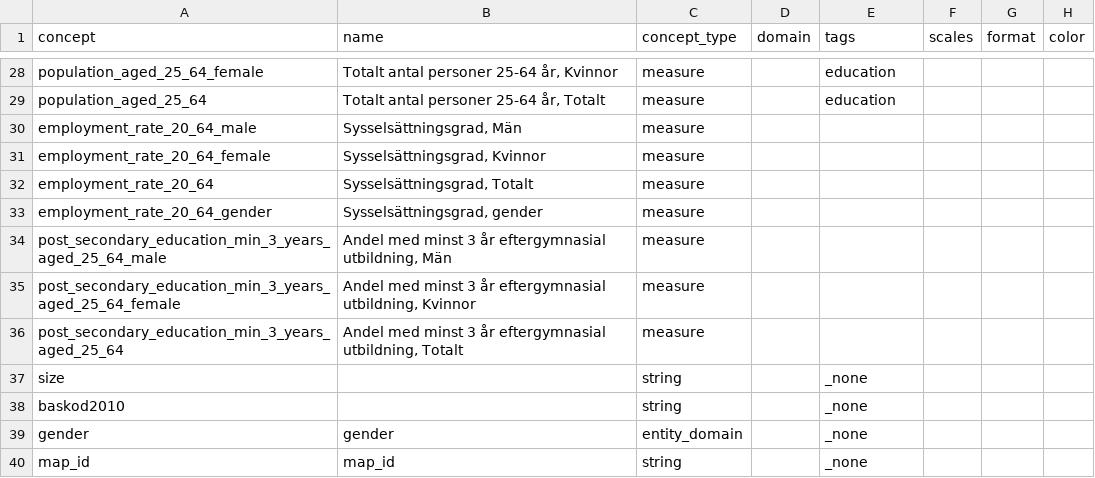
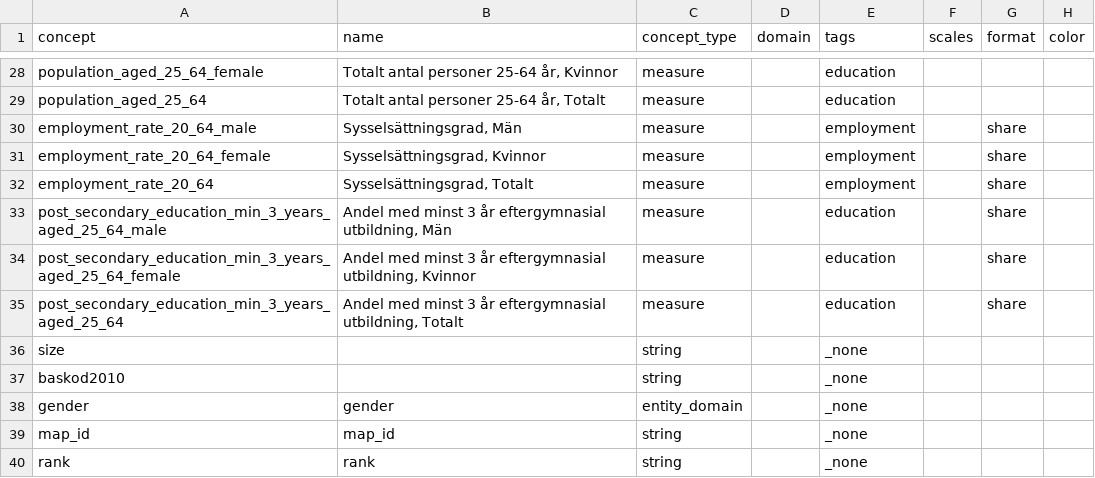
Before and after one commit to open-numbers/ddf--sodertornsmodellen, a CSV file: ddf--sodertornsmodellen--src/ddf--concepts.csv, drawn as a sheet; only a part is shown, gaps mark what is left out; the shorter side is filled out with more unchanged rows.

```diff
--- a/ddf--sodertornsmodellen--src/ddf--concepts.csv
+++ b/ddf--sodertornsmodellen--src/ddf--concepts.csv
@@ -29,9 +29,8 @@ population_aged_25_64_female,"Totalt antal personer 25-64 år, Kvinnor",measure,
 population_aged_25_64,"Totalt antal personer 25-64 år, Totalt",measure,,education,,,
-employment_rate_20_64_male,"Sysselsättningsgrad, Män",measure,,,,,
-employment_rate_20_64_female,"Sysselsättningsgrad, Kvinnor",measure,,,,,
-employment_rate_20_64,"Sysselsättningsgrad, Totalt",measure,,,,,
-employment_rate_20_64_gender,"Sysselsättningsgrad, gender",measure,,,,,
-post_secondary_education_min_3_years_aged_25_64_male,"Andel med minst 3 år eftergymnasial utbildning, Män",measure,,,,,
-post_secondary_education_min_3_years_aged_25_64_female,"Andel med minst 3 år eftergymnasial utbildning, Kvinnor",measure,,,,,
-post_secondary_education_min_3_years_aged_25_64,"Andel med minst 3 år eftergymnasial utbildning, Totalt",measure,,,,,
+employment_rate_20_64_male,"Sysselsättningsgrad, Män",measure,,employment,,share,
+employment_rate_20_64_female,"Sysselsättningsgrad, Kvinnor",measure,,employment,,share,
+employment_rate_20_64,"Sysselsättningsgrad, Totalt",measure,,employment,,share,
+post_secondary_education_min_3_years_aged_25_64_male,"Andel med minst 3 år eftergymnasial utbildning, Män",measure,,education,,share,
+post_secondary_education_min_3_years_aged_25_64_female,"Andel med minst 3 år eftergymnasial utbildning, Kvinnor",measure,,education,,share,
+post_secondary_education_min_3_years_aged_25_64,"Andel med minst 3 år eftergymnasial utbildning, Totalt",measure,,education,,share,
 size,,string,,_none,,,
```
Also changed, not shown: ddf--sodertornsmodellen--src/lang/en/ddf--concepts.csv.
